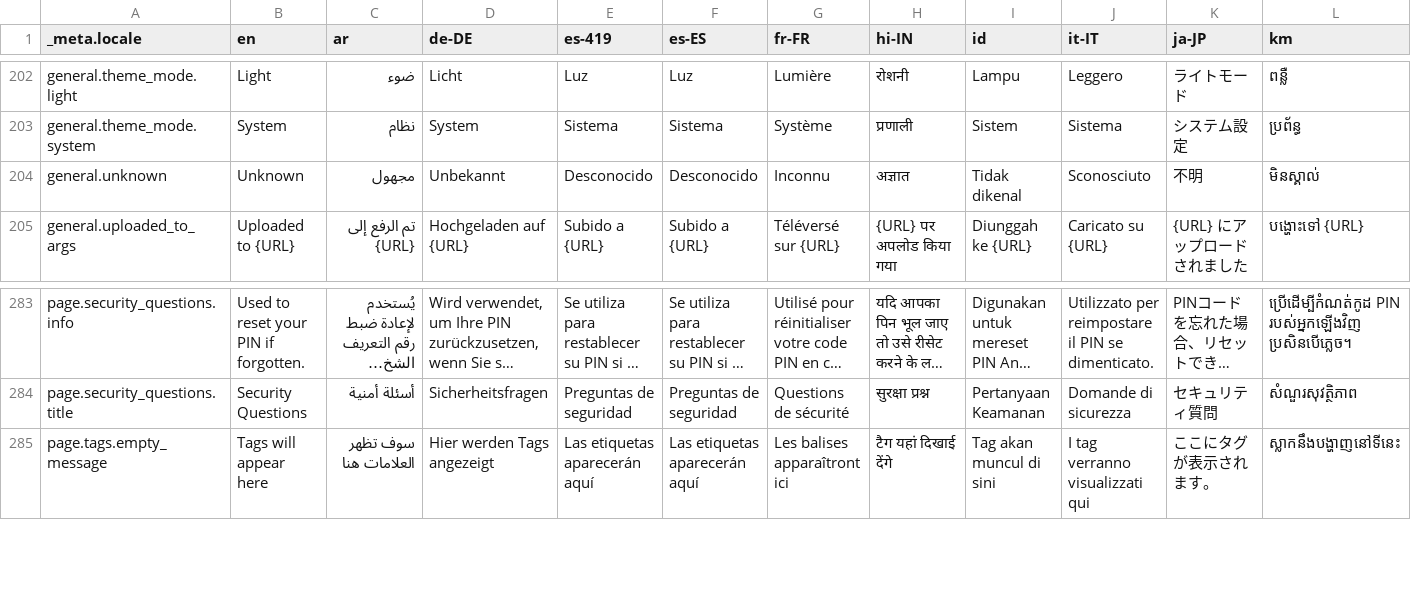
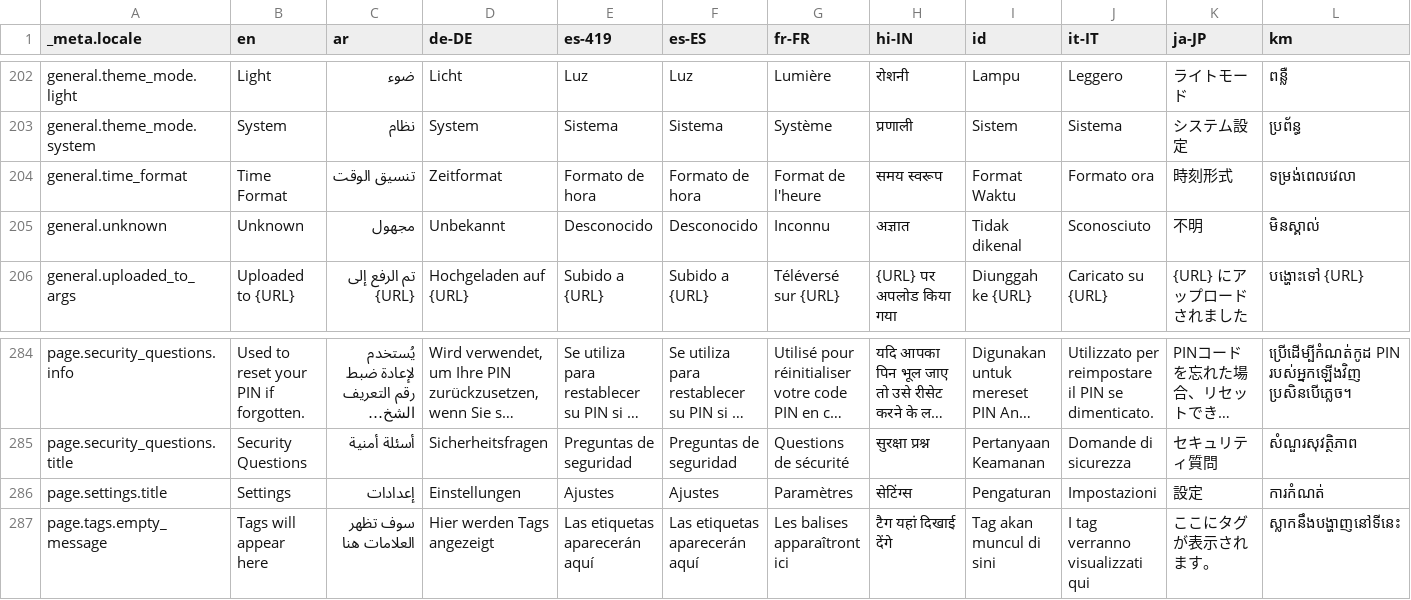
Before and after one commit to Cvishal2003/storypad, a CSV file: bin/localization/data.csv, drawn as a sheet; only a part is shown, gaps mark what is left out; long unchanged cells end in …; rows hold the shown columns only; the diff names each change by its address in the sheet, - before the commit and + after, or states it on an @@ line.

Commit message:
Close #420 switch between 12/24 time format (#423)

```diff
--- a/bin/localization/data.csv
+++ b/bin/localization/data.csv
+row 204: general.time_format | Time Format | تنسيق الوقت | Zeitformat | Formato de hora | Formato de hora | Format de l'heure | समय स्वरूप | Format Waktu | Formato ora | 時刻形式 | ទម្រង់ពេលវេលា
+row 286: page.settings.title | Settings | إعدادات | Einstellungen | Ajustes | Ajustes | Paramètres | सेटिंग्स | Pengaturan | Impostazioni | 設定 | ការកំណត់
```
Also changed, not shown: 58 other files.
